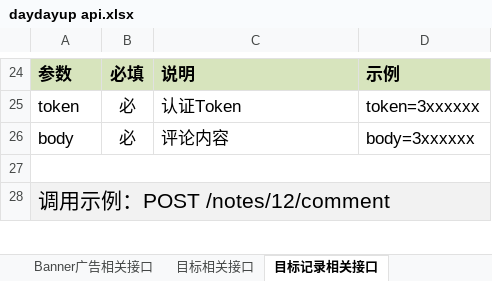
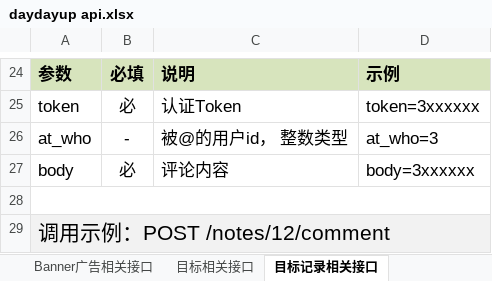
Before and after one commit to tomwey/daydayup, an Excel workbook: daydayup api.xlsx, sheet 目标记录相关接口, drawn as a sheet; only a part is shown, gaps mark what is left out; values as stored, in another font and other column widths than the file's, no borders; the diff names each change by its address in the sheet, - before the commit and + after, or states it on an @@ line.

```diff
--- a/daydayup api.xlsx (sheet 目标记录相关接口)
+++ b/daydayup api.xlsx (sheet 目标记录相关接口)
+row 26: at_who | - | 被@的用户id， 整数类型 | at_who=3
```
Also changed, not shown: sheet 评论相关接口, 3 other files.
